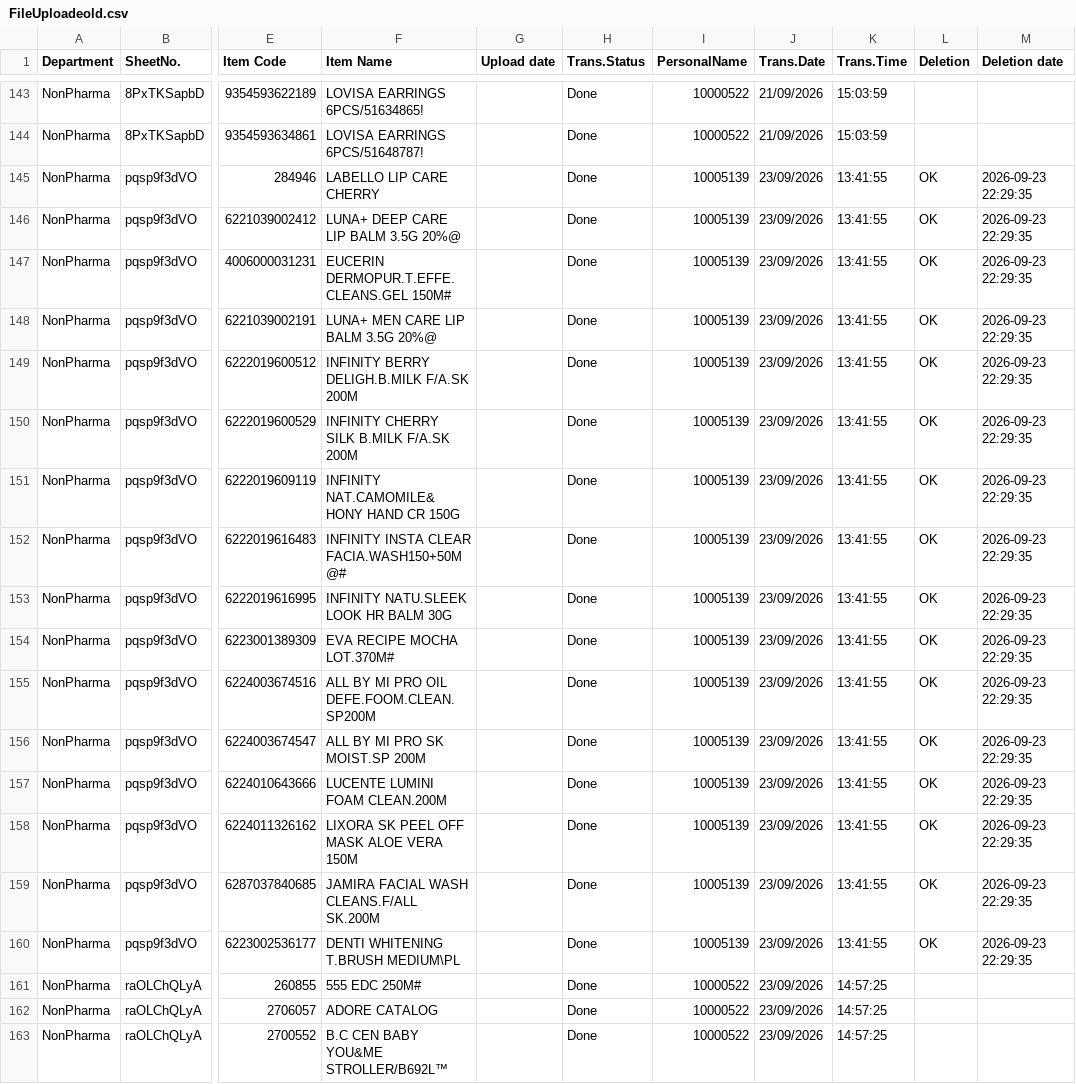
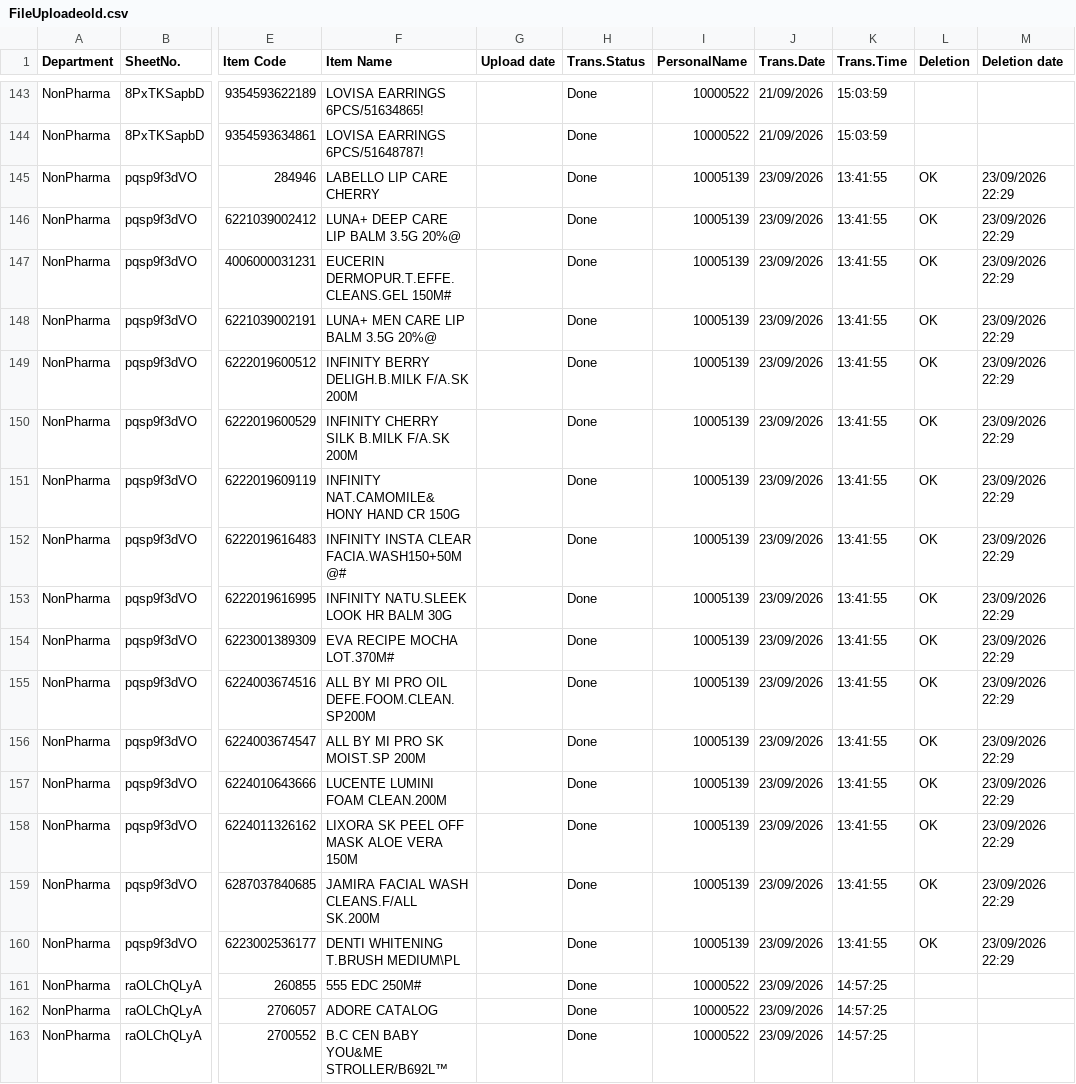
Before and after one commit to sysorapro/warehouse-scanner-Data, a CSV file: FileUploadeold.csv, drawn as a sheet; only a part is shown, gaps mark what is left out; the diff names each change by its address in the sheet, - before the commit and + after, or states it on an @@ line.

Commit message:
Add files via upload

```diff
--- a/FileUploadeold.csv
+++ b/FileUploadeold.csv
-M145:M160 (Deletion date): 2026-09-23 22:29:35
+M145:M160 (Deletion date): 23/09/2026 22:29
```
